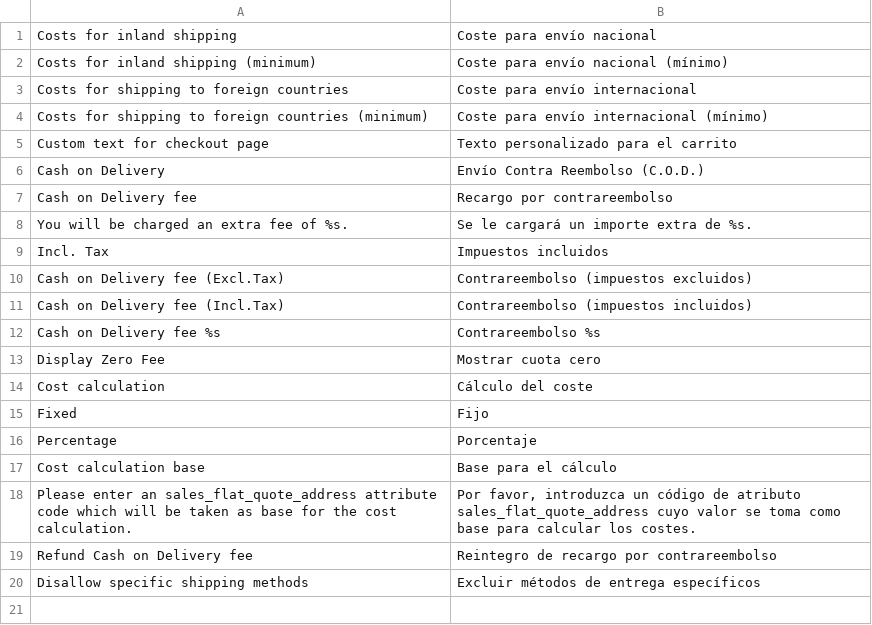
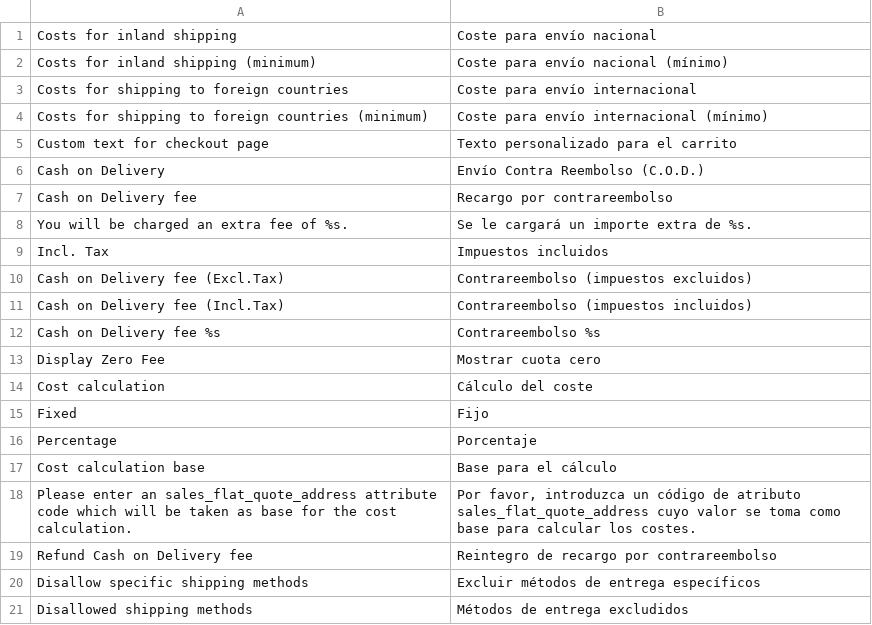
Before and after one commit to PHOENIX-MEDIA/Magento-CashOnDelivery, a CSV file: app/locale/es_ES/Phoenix_CashOnDelivery.csv, drawn as a sheet.

```diff
--- a/app/locale/es_ES/Phoenix_CashOnDelivery.csv
+++ b/app/locale/es_ES/Phoenix_CashOnDelivery.csv
@@ -20 +20,2 @@
 "Disallow specific shipping methods","Excluir métodos de entrega específicos"
+"Disallowed shipping methods","Métodos de entrega excludidos"
```
Also changed, not shown: app/locale/de_DE/Phoenix_CashOnDelivery.csv, app/locale/en_US/Phoenix_CashOnDelivery.csv, 2 other files.
